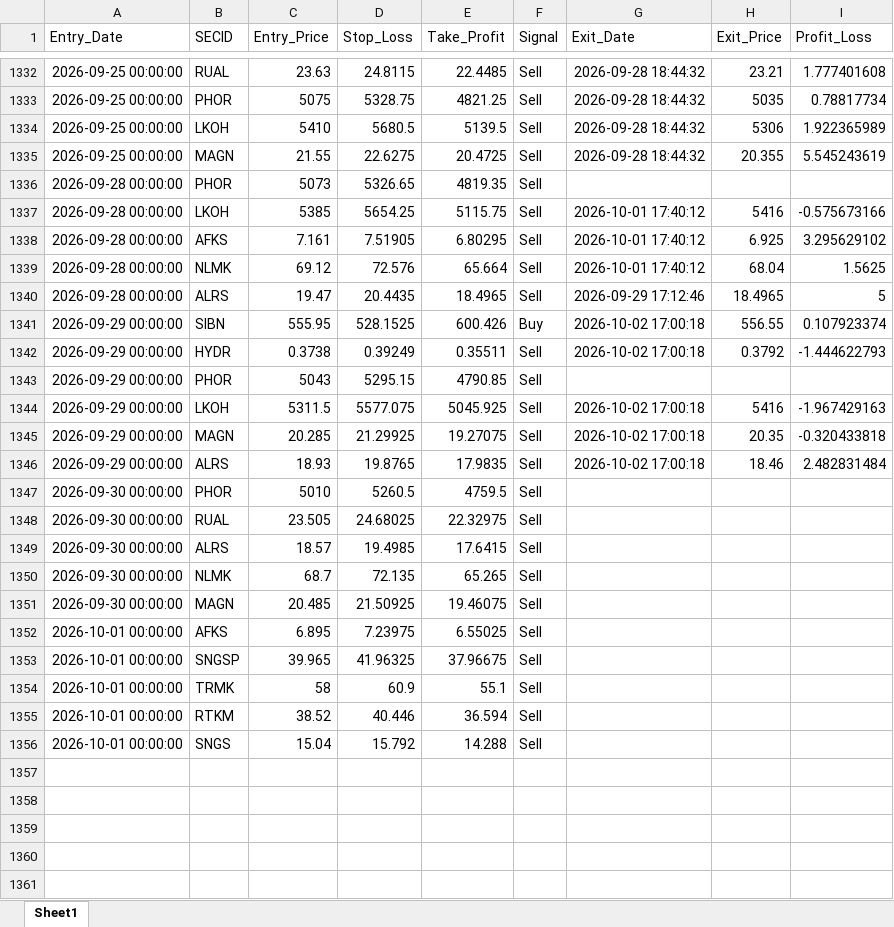
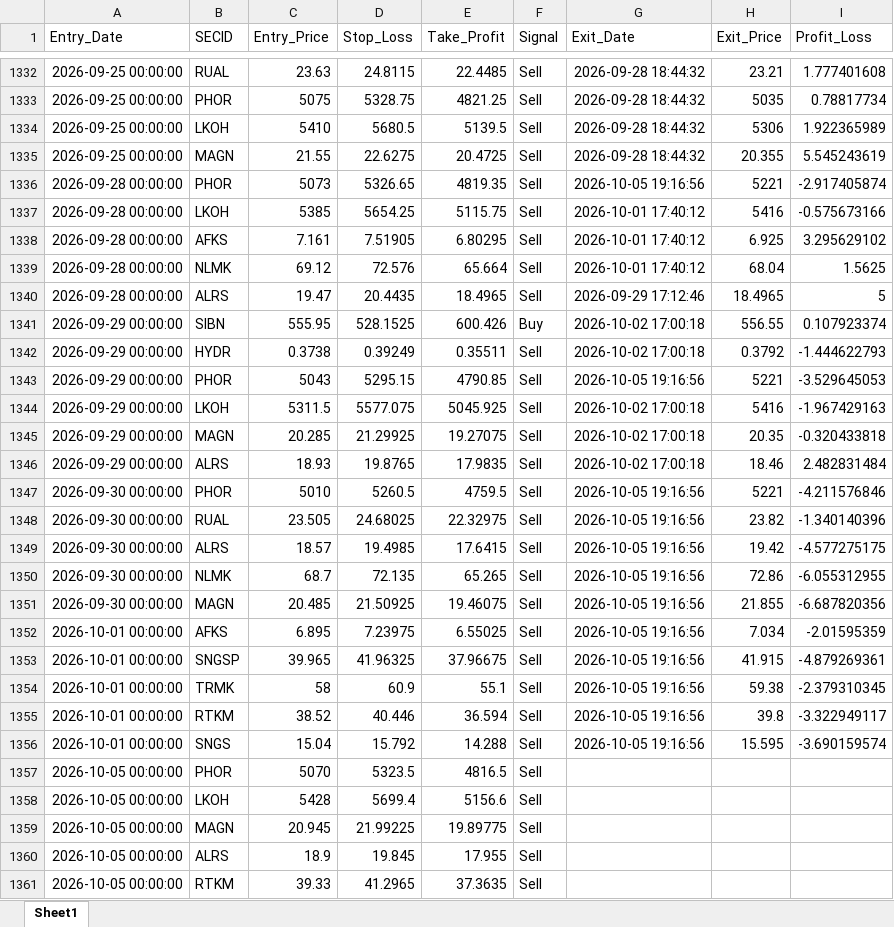
Before and after one commit to Leo1255serg/moex-signals-rf, an Excel workbook: data/trades.xlsx, sheet Sheet1, drawn as a sheet; only a part is shown, gaps mark what is left out; values as stored, in another font and other column widths than the file's, no borders; the diff names each change by its address in the sheet, - before the commit and + after, or states it on an @@ line.

```diff
--- a/data/trades.xlsx (sheet Sheet1)
+++ b/data/trades.xlsx (sheet Sheet1)
-G1336 (Exit_Date): (empty)
+G1336 (Exit_Date): 2026-10-05 19:16:56
-H1336 (Exit_Price): (empty)
+H1336 (Exit_Price): 5221
-I1336 (Profit_Loss): (empty)
+I1336 (Profit_Loss): -2.917405874
-G1343 (Exit_Date): (empty)
+G1343 (Exit_Date): 2026-10-05 19:16:56
-H1343 (Exit_Price): (empty)
+H1343 (Exit_Price): 5221
-I1343 (Profit_Loss): (empty)
+I1343 (Profit_Loss): -3.529645053
-G1347:G1356 (Exit_Date): (empty)
+G1347:G1356 (Exit_Date): 2026-10-05 19:16:56
-H1347 (Exit_Price): (empty)
+H1347 (Exit_Price): 5221
-I1347 (Profit_Loss): (empty)
+I1347 (Profit_Loss): -4.211576846
-H1348 (Exit_Price): (empty)
+H1348 (Exit_Price): 23.82
-I1348 (Profit_Loss): (empty)
+I1348 (Profit_Loss): -1.340140396
-H1349 (Exit_Price): (empty)
+H1349 (Exit_Price): 19.42
-I1349 (Profit_Loss): (empty)
+I1349 (Profit_Loss): -4.577275175
-H1350 (Exit_Price): (empty)
+H1350 (Exit_Price): 72.86
-I1350 (Profit_Loss): (empty)
+I1350 (Profit_Loss): -6.055312955
-H1351 (Exit_Price): (empty)
+H1351 (Exit_Price): 21.855
-I1351 (Profit_Loss): (empty)
+I1351 (Profit_Loss): -6.687820356
-H1352 (Exit_Price): (empty)
+H1352 (Exit_Price): 7.034
-I1352 (Profit_Loss): (empty)
+I1352 (Profit_Loss): -2.01595359
-H1353 (Exit_Price): (empty)
+H1353 (Exit_Price): 41.915
-I1353 (Profit_Loss): (empty)
+I1353 (Profit_Loss): -4.879269361
-H1354 (Exit_Price): (empty)
+H1354 (Exit_Price): 59.38
-I1354 (Profit_Loss): (empty)
+I1354 (Profit_Loss): -2.379310345
-H1355 (Exit_Price): (empty)
+H1355 (Exit_Price): 39.8
-I1355 (Profit_Loss): (empty)
+I1355 (Profit_Loss): -3.322949117
-H1356 (Exit_Price): (empty)
+H1356 (Exit_Price): 15.595
-I1356 (Profit_Loss): (empty)
+I1356 (Profit_Loss): -3.690159574
+row 1357: 2026-10-05 00:00:00 | PHOR | 5070 | 5323.5 | 4816.5 | Sell
+row 1358: 2026-10-05 00:00:00 | LKOH | 5428 | 5699.4 | 5156.6 | Sell
+row 1359: 2026-10-05 00:00:00 | MAGN | 20.945 | 21.99225 | 19.89775 | Sell
+row 1360: 2026-10-05 00:00:00 | ALRS | 18.9 | 19.845 | 17.955 | Sell
+row 1361: 2026-10-05 00:00:00 | RTKM | 39.33 | 41.2965 | 37.3635 | Sell
```
Also changed, not shown: data/moex_data.xlsx, data/signals.xlsx.
